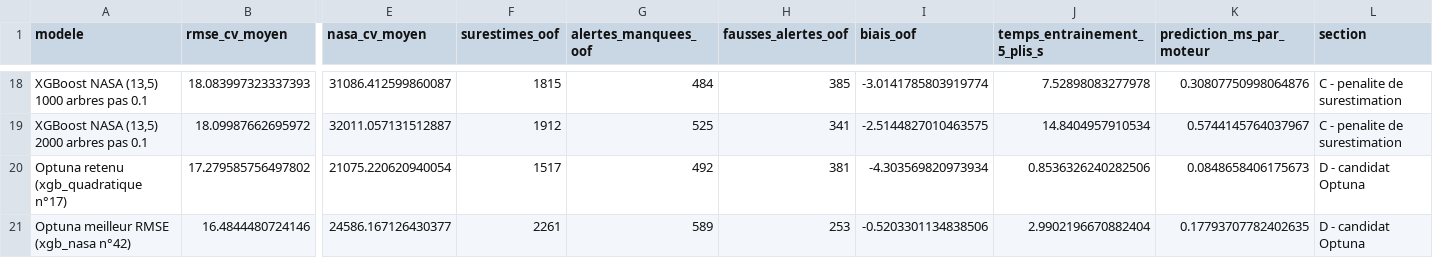
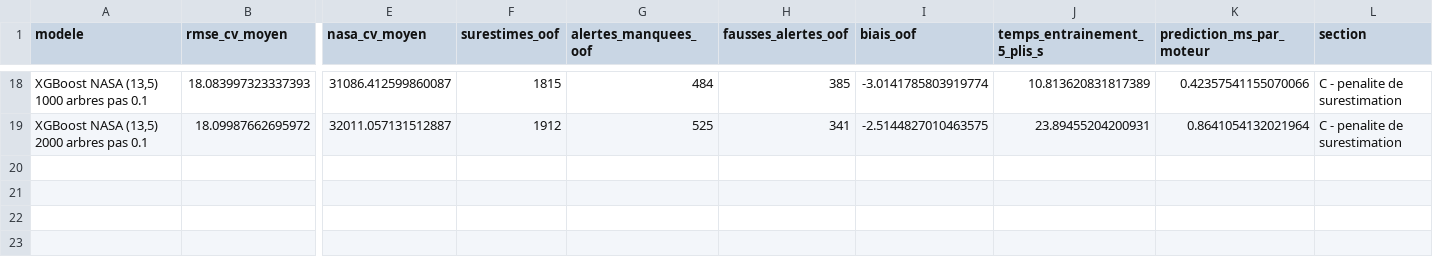
Before and after one commit to MatisseGrl/aero-predict, a CSV file: docs/resultats/04_comparaison_cv.csv, drawn as a sheet; only a part is shown, gaps mark what is left out; rows hold the shown columns only; the diff covers the shown part only; the diff names each change by its address in the sheet, - before the commit and + after, or states it on an @@ line.

```diff
--- a/docs/resultats/04_comparaison_cv.csv
+++ b/docs/resultats/04_comparaison_cv.csv
-J18 (temps_entrainement_5_plis_s): 7.52898083277978
+J18 (temps_entrainement_5_plis_s): 10.813620831817389
-K18 (prediction_ms_par_moteur): 0.30807750998064876
+K18 (prediction_ms_par_moteur): 0.42357541155070066
-J19 (temps_entrainement_5_plis_s): 14.8404957910534
+J19 (temps_entrainement_5_plis_s): 23.89455204200931
-K19 (prediction_ms_par_moteur): 0.5744145764037967
+K19 (prediction_ms_par_moteur): 0.8641054132021964
-row 20: Optuna retenu (xgb_quadratique n°17) | 17.279585756497802 | 21075.220620940054 | 1517 | 492 | 381 | -4.303569820973934 | 0.8536326240282506 | 0.0848658406175673 | D - candidat Optuna
-row 21: Optuna meilleur RMSE (xgb_nasa n°42) | 16.4844480724146 | 24586.167126430377 | 2261 | 589 | 253 | -0.5203301134838506 | 2.9902196670882404 | 0.17793707782402635 | D - candidat Optuna
```
Also changed, not shown: 32 edited cells elsewhere in this file, docs/resultats/04_comparaison_test.csv, 4 other files.
